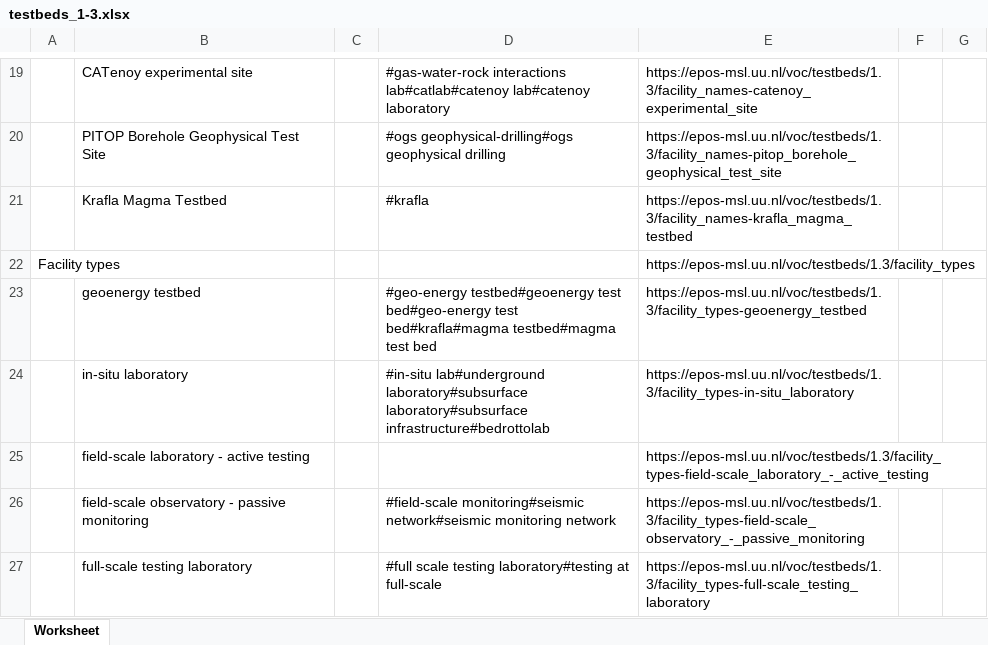
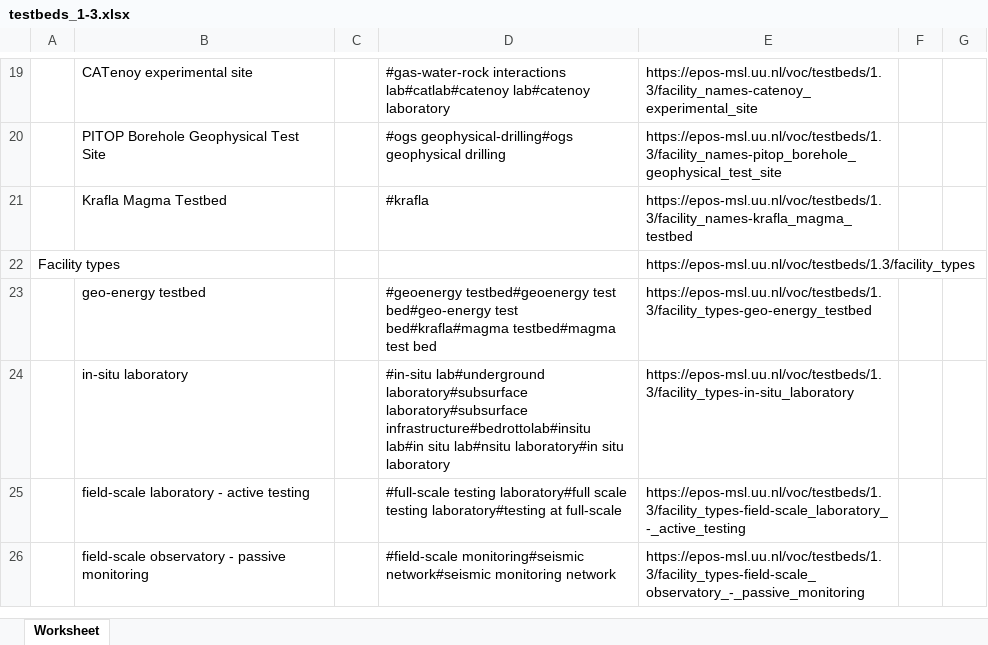
Before and after one commit to stsnel/msl_api, an Excel workbook: storage/app/public/vocabs/testbeds/1.3/testbeds_1-3.xlsx, sheet Worksheet, drawn as a sheet; only a part is shown, gaps mark what is left out; values as stored, in another font and other column widths than the file's, no borders; removed rows and columns are numbered as before the commit, all else as after; the diff covers the shown part only; the diff names each change by its address in the sheet, - before the commit and + after, or states it on an @@ line.

Commit message:
generate new vocab exports

```diff
--- a/storage/app/public/vocabs/testbeds/1.3/testbeds_1-3.xlsx (sheet Worksheet)
+++ b/storage/app/public/vocabs/testbeds/1.3/testbeds_1-3.xlsx (sheet Worksheet)
-B23: geoenergy testbed
+B23: geo-energy testbed
-D23: #geo-energy testbed#geoenergy test…
+D23: #geoenergy testbed#geoenergy test…
-E23: https://epos-msl.uu.nl/voc/testbeds/1.3/facility_types-geoenergy_testbed
+E23: https://epos-msl.uu.nl/voc/testbeds/1.3/facility_types-geo-energy_testbed
-D24: …laboratory#subsurface laboratory#subsurface infrastructure#bedrottolab
+D24: …laboratory#subsurface laboratory#subsurface infrastructure#bedrottolab#insitu lab#in situ lab#nsitu laboratory#in situ laboratory
-D25: (empty)
+D25: #full-scale testing laboratory#full scale testing laboratory#testing at full-scale
-row 27:  | full-scale testing laboratory |  | #full scale testing laboratory#testing at full-scale | https://epos-msl.uu.nl/voc/testbeds/1.3/facility_types-full-scale_testing_laboratory
```
Also changed, not shown: 1 added row, 4 removed rows and 15 edited cells elsewhere in this sheet, storage/app/public/vocabs/analogue/1.3/analogue_1-3.xlsx, storage/app/public/vocabs/geochemistry/1.3/geochemistry_1-3.xlsx, 12 other files.
